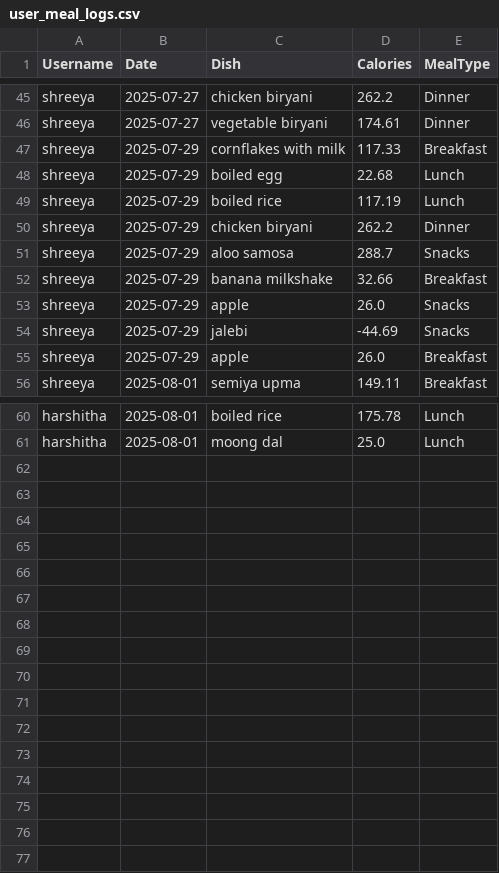
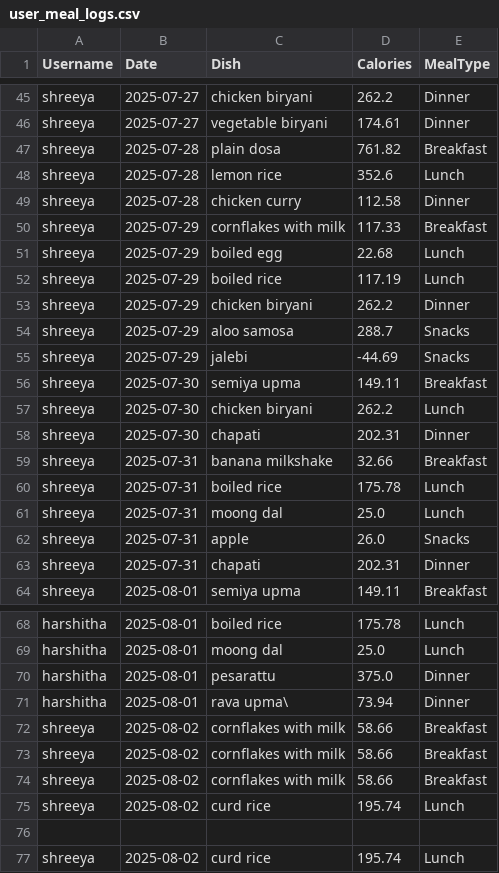
Before and after one commit to Shreeya2004-sudo/Personalized-calorie, a CSV file: user_meal_logs.csv, drawn as a sheet; only a part is shown, gaps mark what is left out.

```diff
--- a/user_meal_logs.csv
+++ b/user_meal_logs.csv
@@ -46,2 +46,5 @@ shreeya,2025-07-27,chicken biryani,262.2,Dinner
 shreeya,2025-07-27,vegetable biryani,174.61,Dinner
+shreeya,2025-07-28,plain dosa,761.82,Breakfast
+shreeya,2025-07-28,lemon rice,352.6,Lunch
+shreeya,2025-07-28,chicken curry,112.58,Dinner
 shreeya,2025-07-29,cornflakes with milk,117.33,Breakfast
@@ -51,6 +54,11 @@ shreeya,2025-07-29,chicken biryani,262.2,Dinner
 shreeya,2025-07-29,aloo samosa,288.7,Snacks
-shreeya,2025-07-29,banana milkshake,32.66,Breakfast
-shreeya,2025-07-29,apple,26.0,Snacks
 shreeya,2025-07-29,jalebi,-44.69,Snacks
-shreeya,2025-07-29,apple,26.0,Breakfast
+shreeya,2025-07-30,semiya upma,149.11,Breakfast
+shreeya,2025-07-30,chicken biryani,262.2,Lunch
+shreeya,2025-07-30,chapati,202.31,Dinner
+shreeya,2025-07-31,banana milkshake,32.66,Breakfast
+shreeya,2025-07-31,boiled rice,175.78,Lunch
+shreeya,2025-07-31,moong dal,25.0,Lunch
+shreeya,2025-07-31,apple,26.0,Snacks
+shreeya,2025-07-31,chapati,202.31,Dinner
 shreeya,2025-08-01,semiya upma,149.11,Breakfast
@@ -61 +69,9 @@ harshitha,2025-08-01,boiled rice,175.78,Lunch
 harshitha,2025-08-01,moong dal,25.0,Lunch
+harshitha,2025-08-01,pesarattu,375.0,Dinner
+harshitha,2025-08-01,rava upma\,73.94,Dinner
+shreeya,2025-08-02,cornflakes with milk,58.66,Breakfast
+shreeya,2025-08-02,cornflakes with milk,58.66,Breakfast
+shreeya,2025-08-02,cornflakes with milk,58.66,Breakfast
+shreeya,2025-08-02,curd rice,195.74,Lunch
+
+shreeya,2025-08-02,curd rice,195.74,Lunch
```
Also changed, not shown: meal_logs.csv, 8 other files.
